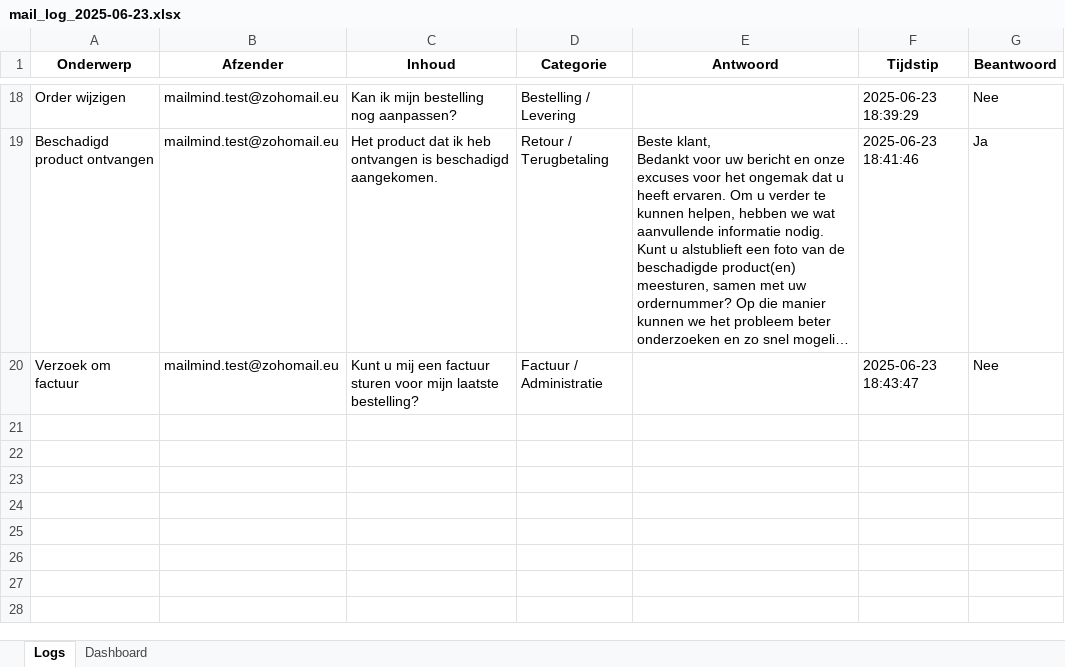
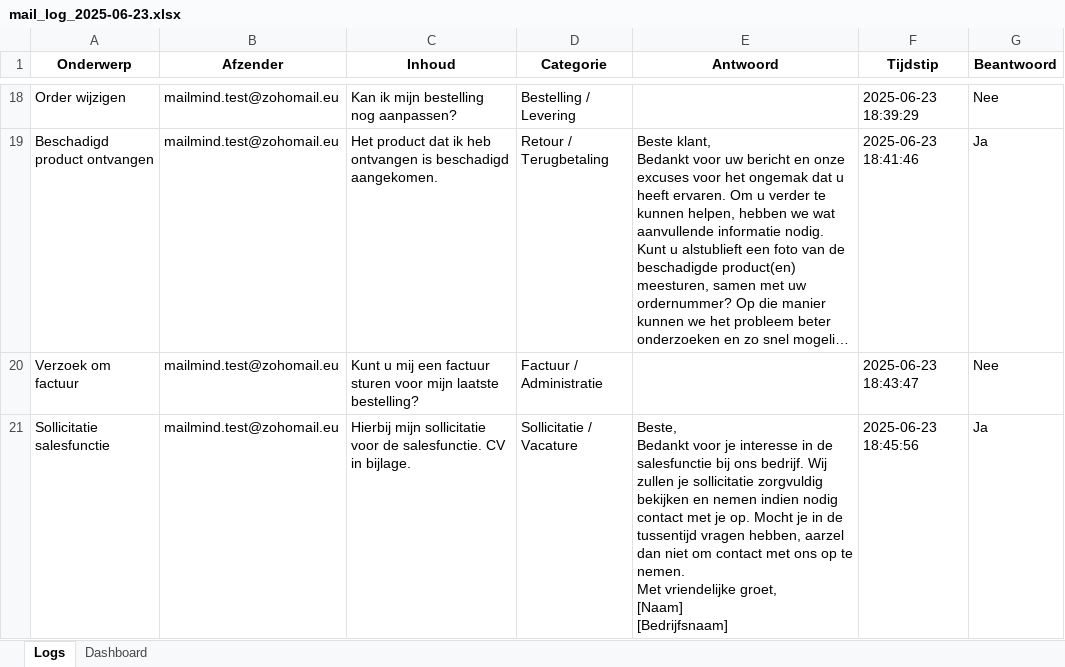
Before and after one commit to MailMind-app/streamlit-dashboard, an Excel workbook: logs/mail_log_2025-06-23.xlsx, sheet Logs, drawn as a sheet; only a part is shown, gaps mark what is left out; long unchanged cells end in …; values as stored, in another font and other column widths than the file's, no borders; conditional formats not drawn; ↵ is a line break in a cell; the diff names each change by its address in the sheet, - before the commit and + after, or states it on an @@ line.

Commit message:
Automatische test-sync: 2025-06-23 18:46:50

```diff
--- a/logs/mail_log_2025-06-23.xlsx (sheet Logs)
+++ b/logs/mail_log_2025-06-23.xlsx (sheet Logs)
+row 21: Sollicitatie salesfunctie | mailmind.test@zohomail.eu | Hierbij mijn sollicitatie voor de salesfunctie. CV in bijlage. | Sollicitatie / Vacature | Beste, ↵ Bedankt voor je interesse in de salesfunctie bij ons bedrijf. Wij zullen je sollicitatie zorgvuldig bekijken en nemen indien nodig contact met je op. Mocht je in de tussentijd vragen hebben, aarzel dan niet om contact met ons op te nemen. ↵ Met vriendelijke groet, ↵ [Naam] ↵ [Bedrijfsnaam] | 2025-06-23 18:45:56 | Ja
```
Also changed, not shown: sheet Dashboard.
